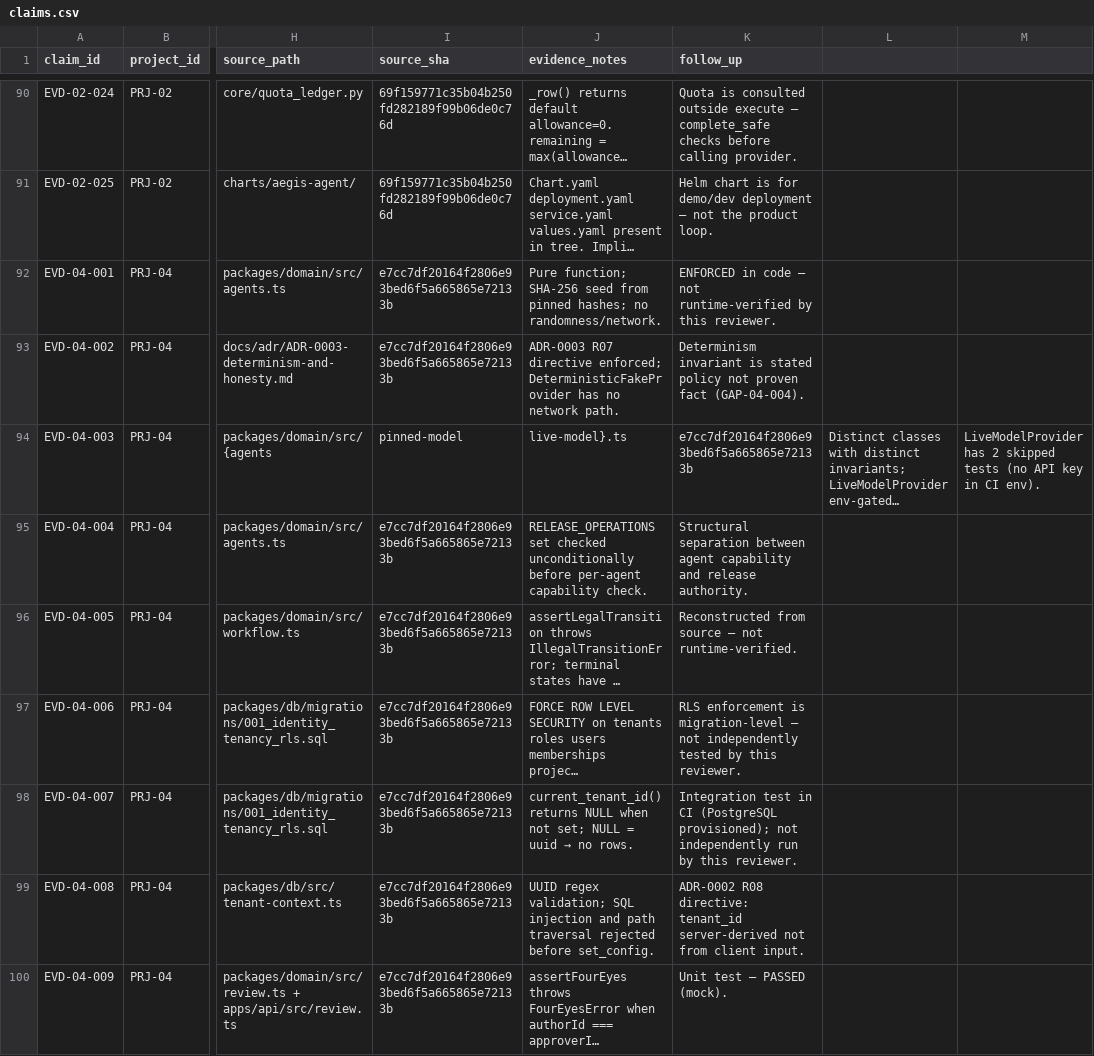
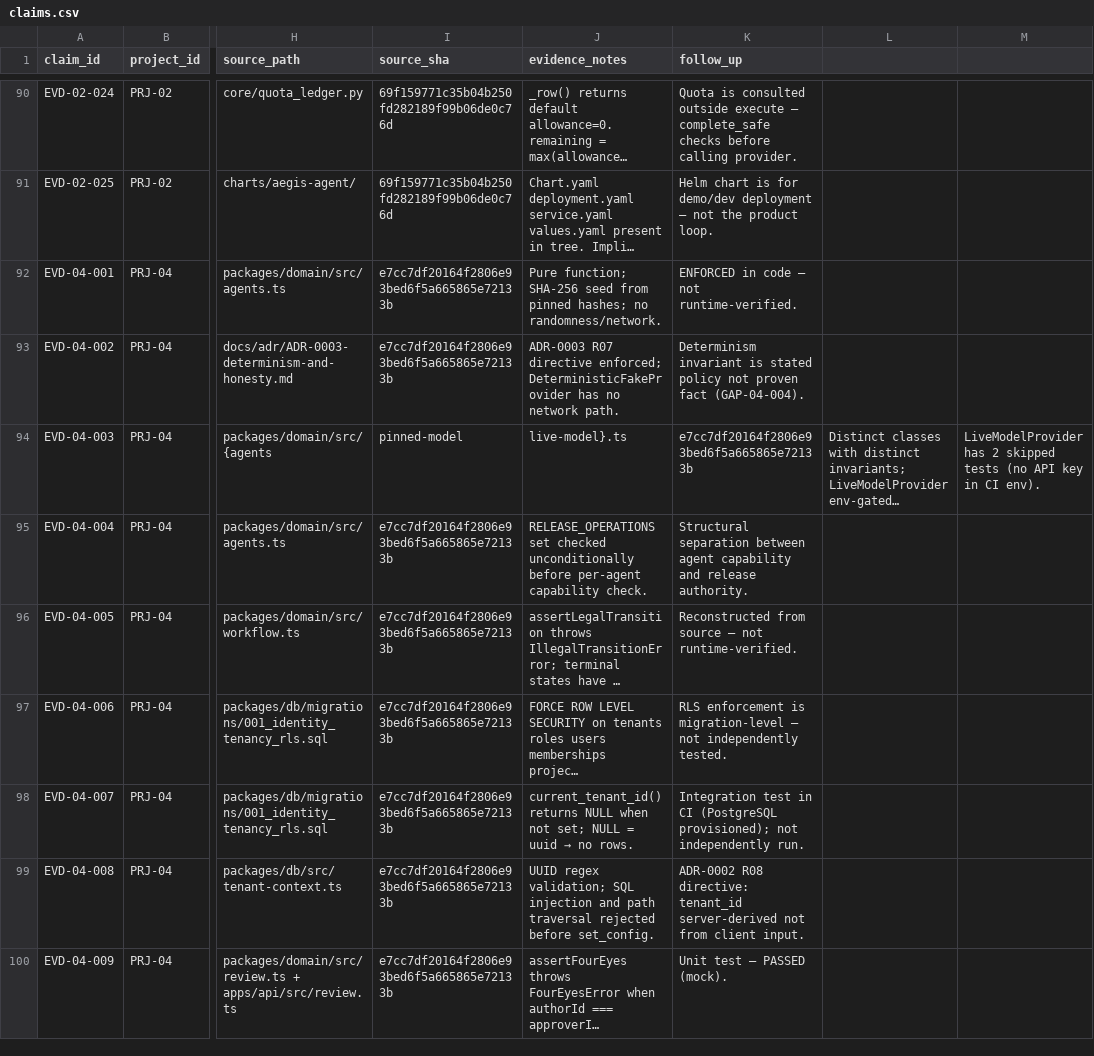
Before and after one commit to aminbita162-glitch/end-to-end-ai-engineering, a CSV file: docs/evidence/claims.csv, drawn as a sheet; only a part is shown, gaps mark what is left out; long unchanged cells end in …; the diff covers the shown part only; the diff names each change by its address in the sheet, - before the commit and + after, or states it on an @@ line.

```diff
--- a/docs/evidence/claims.csv
+++ b/docs/evidence/claims.csv
-K92 (follow_up): …— not runtime-verified by this reviewer.
+K92 (follow_up): …— not runtime-verified.
-K97 (follow_up): …not independently tested by this reviewer.
+K97 (follow_up): …not independently tested.
-K98 (follow_up): …not independently run by this reviewer.
+K98 (follow_up): …not independently run.
```
Also changed, not shown: 7 edited cells elsewhere in this file, 18 other files.
